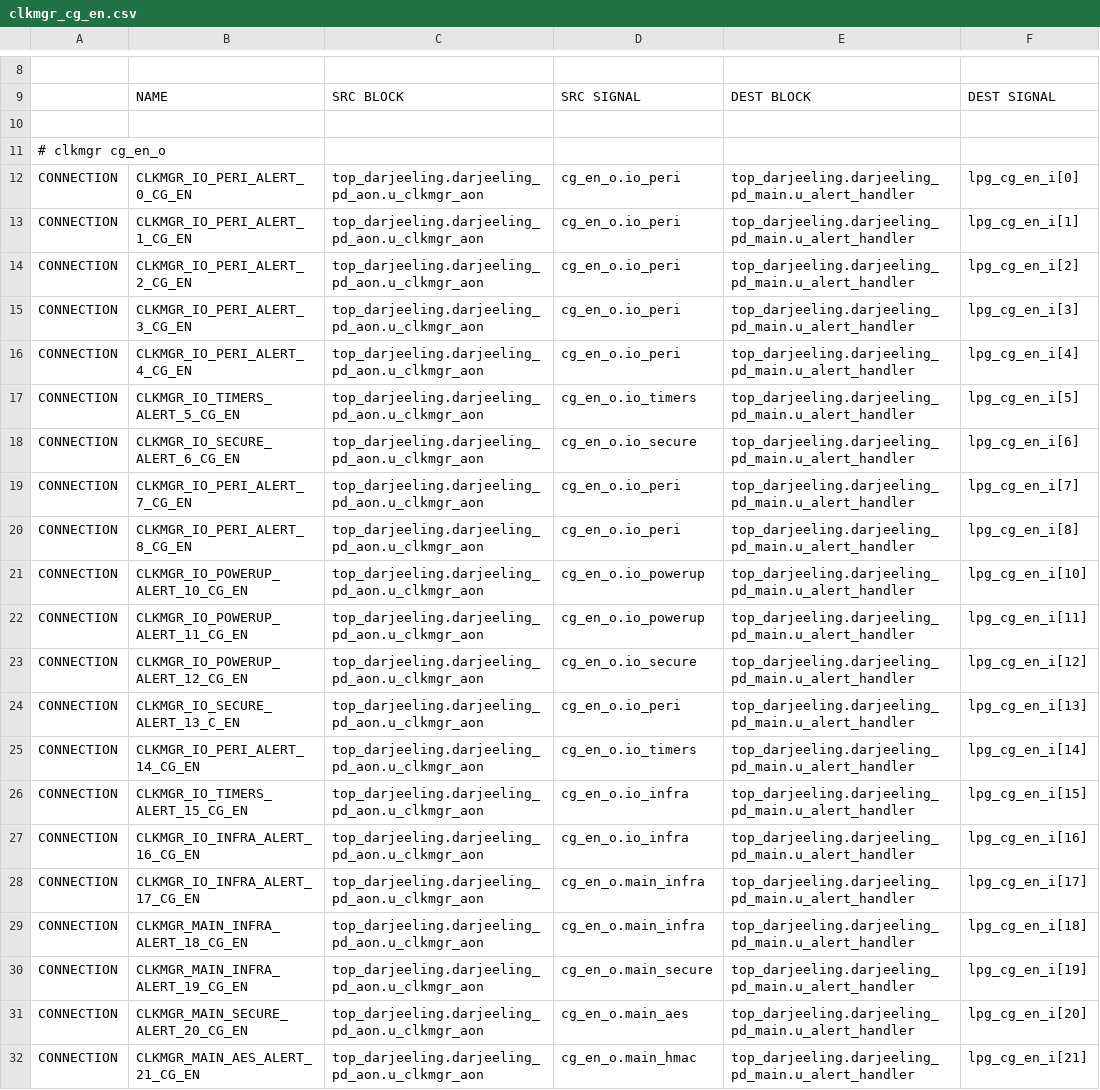
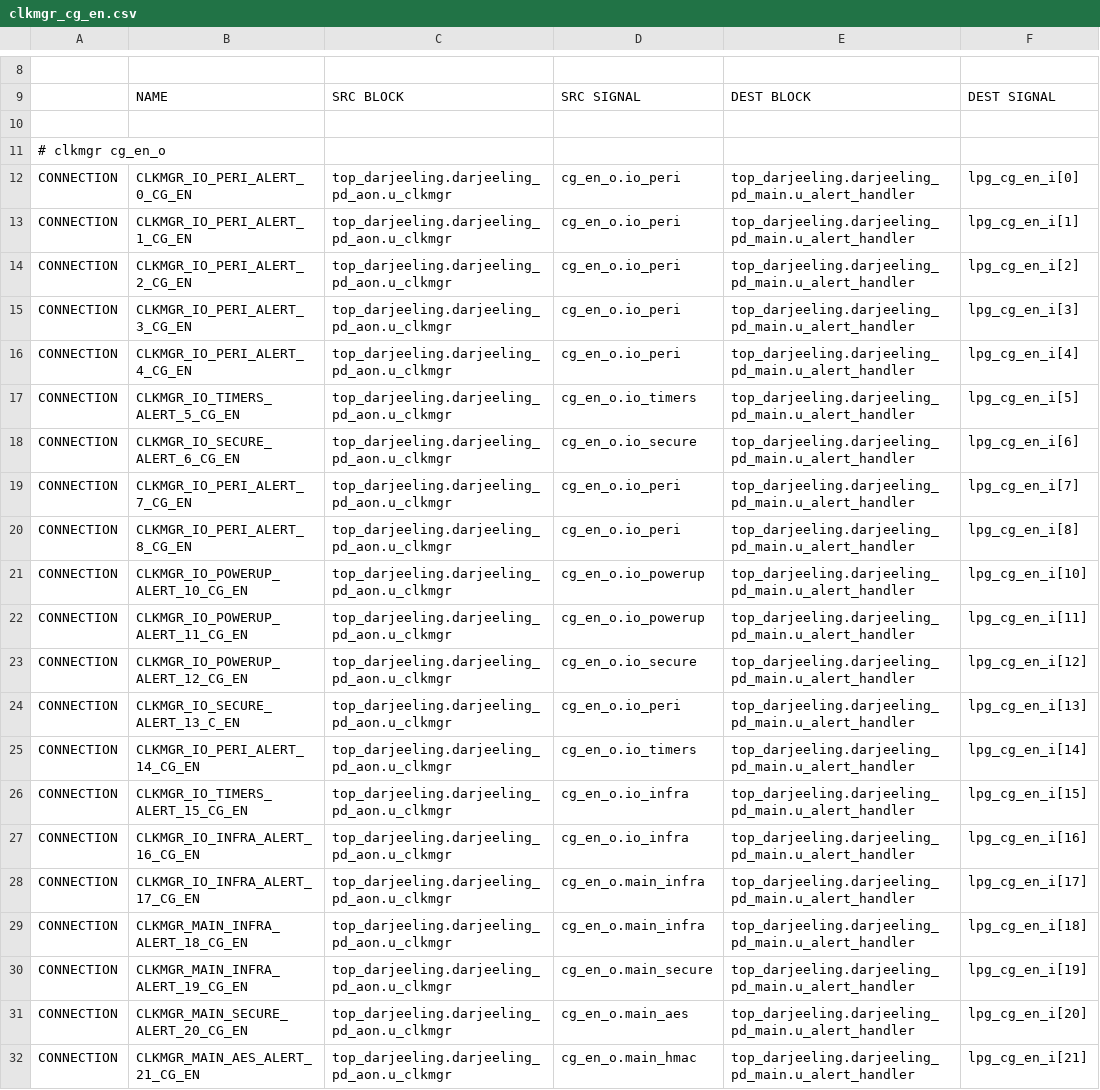
Before and after one commit to lowRISC/opentitan, a CSV file: hw/top_darjeeling/formal/conn_csvs/clkmgr_cg_en.csv, drawn as a sheet; only a part is shown, gaps mark what is left out; the diff names each change by its address in the sheet, - before the commit and + after, or states it on an @@ line.

```diff
--- a/hw/top_darjeeling/formal/conn_csvs/clkmgr_cg_en.csv
+++ b/hw/top_darjeeling/formal/conn_csvs/clkmgr_cg_en.csv
-C12:C32: top_darjeeling.darjeeling_pd_aon.u_clkmgr_aon
+C12:C32: top_darjeeling.darjeeling_pd_aon.u_clkmgr
```
Also changed, not shown: hw/top_darjeeling/formal/conn_csvs/clkmgr_secure.csv, hw/top_darjeeling/formal/conn_csvs/rstmgr_rst_en.csv, 41 other files.
